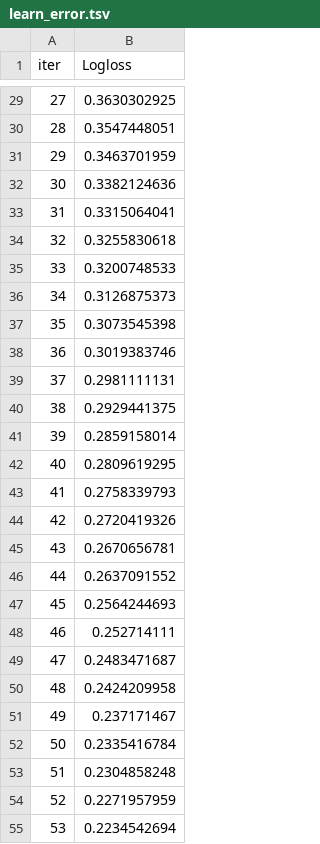
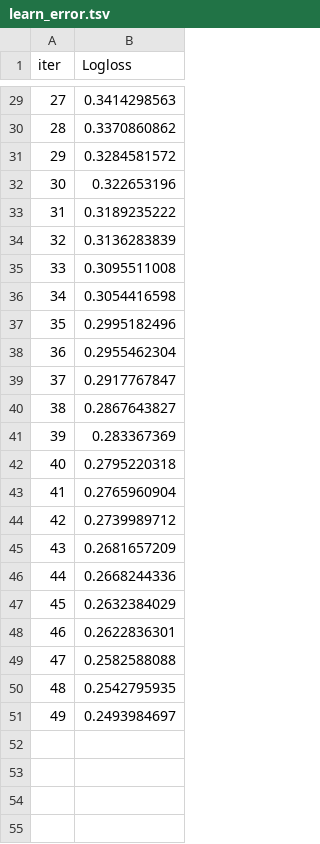
Before and after one commit to Silmaris77/PracaDyplomowa, a TSV file: catboost_info/learn_error.tsv, drawn as a sheet; only a part is shown, gaps mark what is left out; the diff covers the shown part only.

```diff
--- a/catboost_info/learn_error.tsv
+++ b/catboost_info/learn_error.tsv
@@ -29,27 +29,23 @@ iter	Logloss
-27	0.3630302925
-28	0.3547448051
-29	0.3463701959
-30	0.3382124636
-31	0.3315064041
-32	0.3255830618
-33	0.3200748533
-34	0.3126875373
-35	0.3073545398
-36	0.3019383746
-37	0.2981111131
-38	0.2929441375
-39	0.2859158014
-40	0.2809619295
-41	0.2758339793
-42	0.2720419326
-43	0.2670656781
-44	0.2637091552
-45	0.2564244693
-46	0.252714111
-47	0.2483471687
-48	0.2424209958
-49	0.237171467
-50	0.2335416784
-51	0.2304858248
-52	0.2271957959
-53	0.2234542694
+27	0.3414298563
+28	0.3370860862
+29	0.3284581572
+30	0.322653196
+31	0.3189235222
+32	0.3136283839
+33	0.3095511008
+34	0.3054416598
+35	0.2995182496
+36	0.2955462304
+37	0.2917767847
+38	0.2867643827
+39	0.283367369
+40	0.2795220318
+41	0.2765960904
+42	0.2739989712
+43	0.2681657209
+44	0.2668244336
+45	0.2632384029
+46	0.2622836301
+47	0.2582588088
+48	0.2542795935
+49	0.2493984697
```
Also changed, not shown: 46 removed rows and 27 edited cells elsewhere in this file, catboost_info/time_left.tsv, 5 other files.
